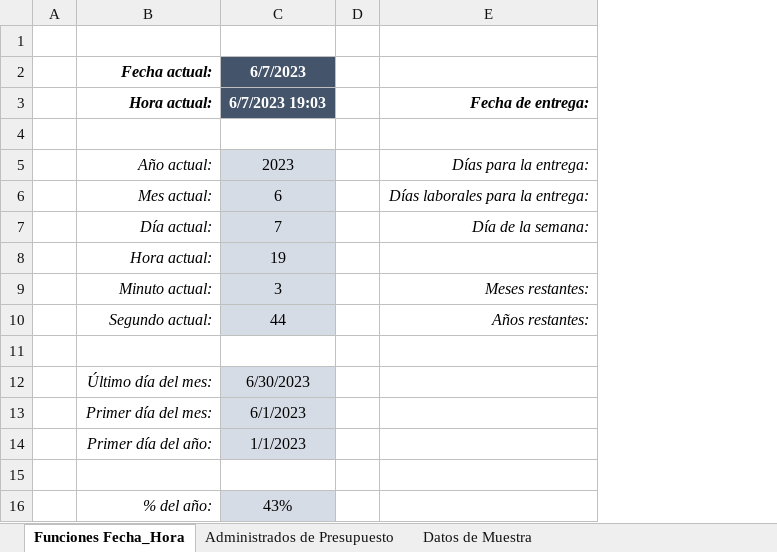
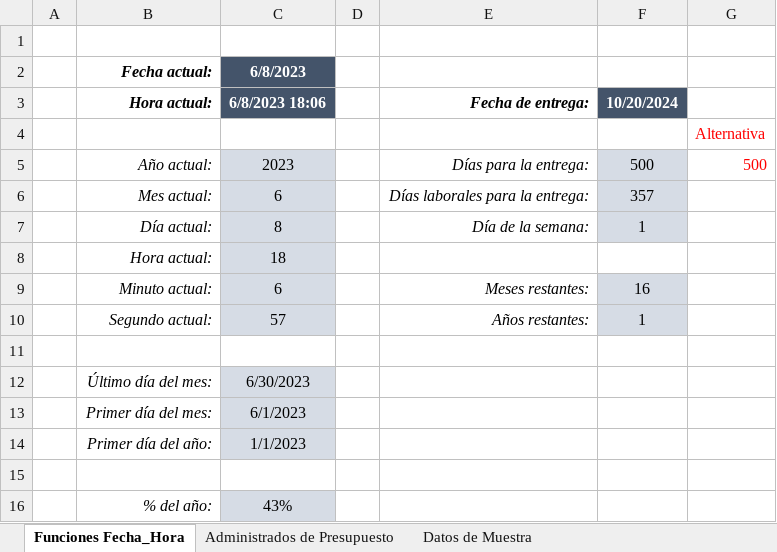
Before and after one commit to CarlosCamposs/Udemy-Excel, an Excel workbook: ExcelF&F_Seccion7_Fecha_Hora.xlsx, sheet Funciones Fecha_Hora, drawn as a sheet; values as stored, in another font and other column widths than the file's, no borders; charts and pictures not drawn; the diff names each change by its address in the sheet, - before the commit and + after, or states it on an @@ line.

```diff
--- a/ExcelF&F_Seccion7_Fecha_Hora.xlsx (sheet Funciones Fecha_Hora)
+++ b/ExcelF&F_Seccion7_Fecha_Hora.xlsx (sheet Funciones Fecha_Hora)
+column F, rows 3-10: 10/20/2024 |  | 500 | 357 | 1 |  | 16 | 1
+column G, rows 4-5: Alternativa | 500
-C2: 6/7/2023
+C2: 6/8/2023
-C3: 6/7/2023 19:03
+C3: 6/8/2023 18:06
-C7: 7
+C7: 8
-C8: 19
+C8: 18
-C9: 3
+C9: 6
-C10: 44
+C10: 57
```
Also changed, not shown: sheet Administrados de Presupuesto, sheet Datos de Muestra, charts or pictures, ExcelF&F_Ejercicios_Tarea.xlsx.
